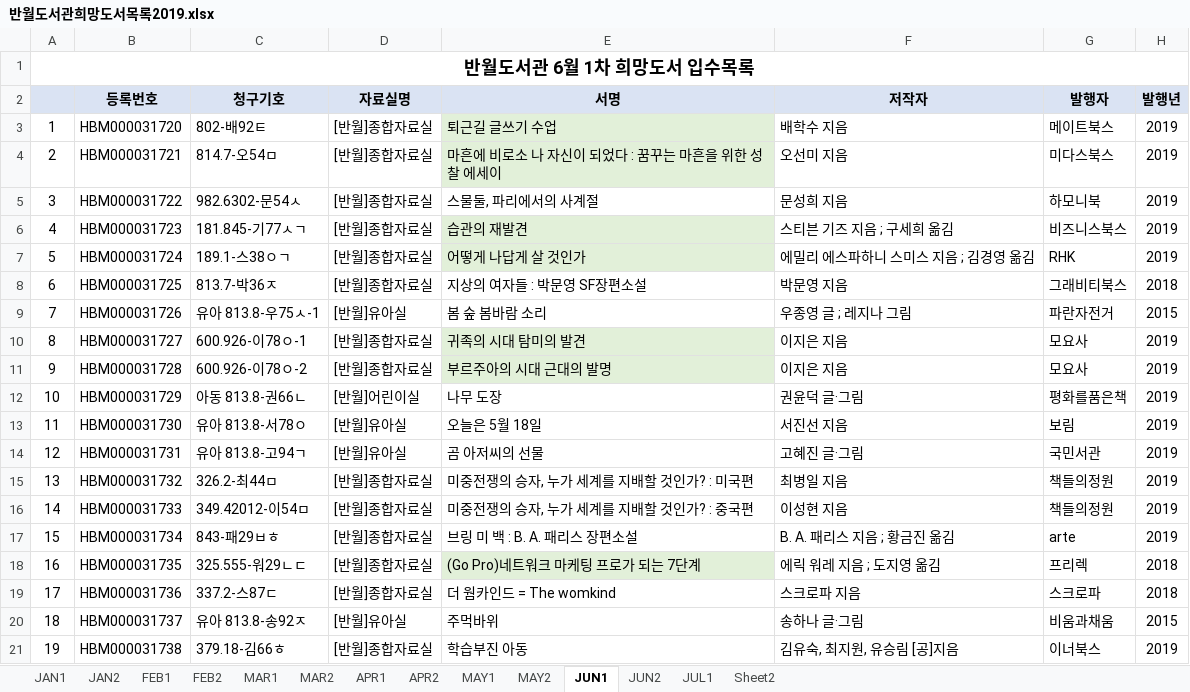
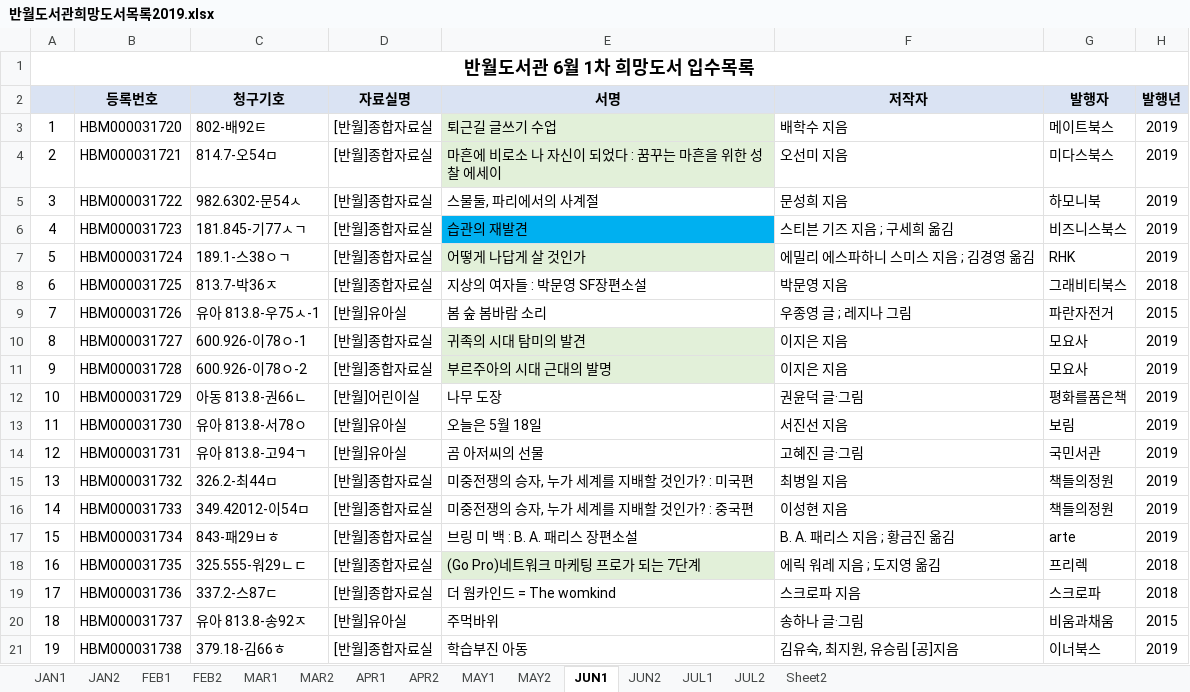
Before and after one commit to SangguKang/doc, an Excel workbook: 반월도서관희망도서목록2019.xlsx, sheet JUN1, drawn as a sheet; values as stored, in another font and other column widths than the file's, no borders; the diff names each change by its address in the sheet, - before the commit and + after, or states it on an @@ line.

```diff
--- a/반월도서관희망도서목록2019.xlsx (sheet JUN1)
+++ b/반월도서관희망도서목록2019.xlsx (sheet JUN1)
+sheet tab: JUL2
-E6 fill: #E2F0D9
+E6 fill: #00B0F0
```
Also changed, not shown: sheet APR2, sheet APR1, sheet MAY1, sheet JAN2, sheet JUN2.
